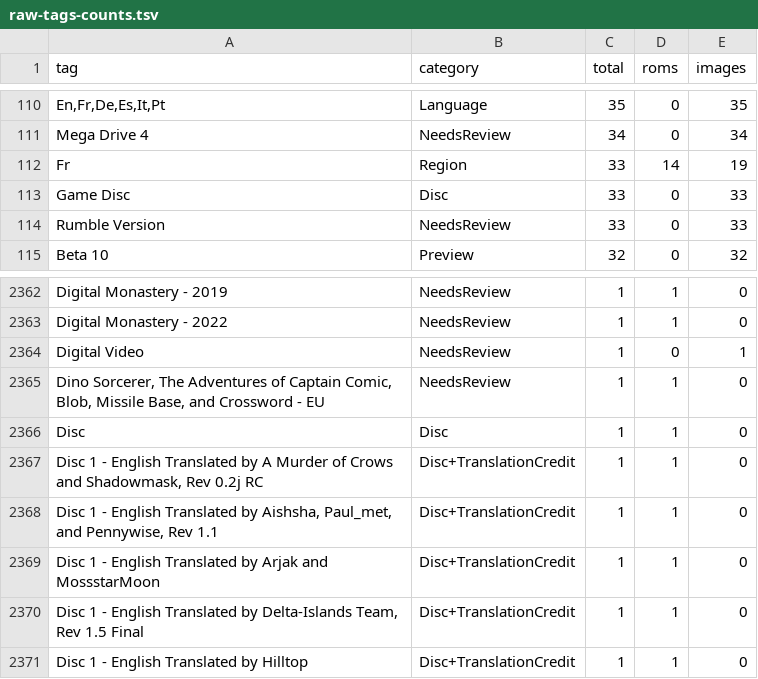
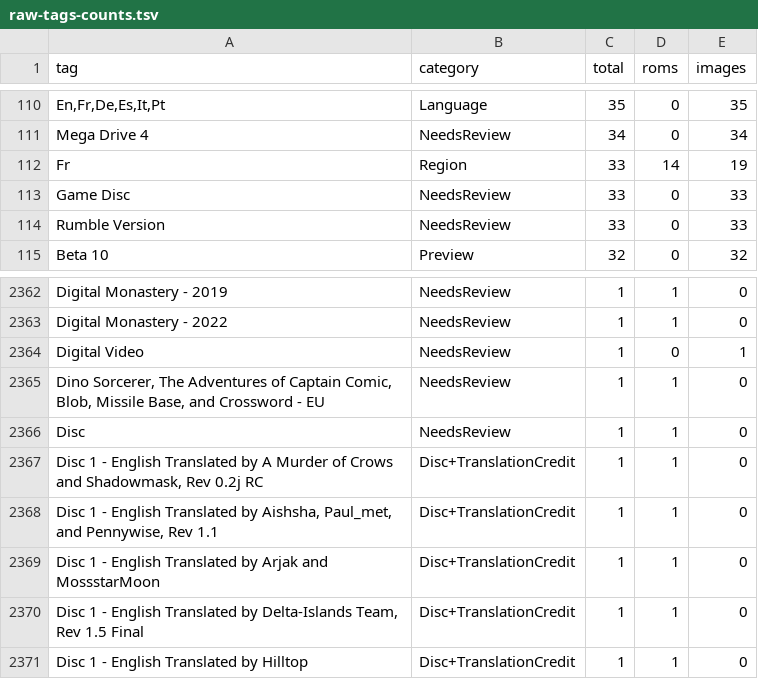
Before and after one commit to itCFBTS/GameArtMatch, a TSV file: docs/catalog/raw-tags-counts.tsv, drawn as a sheet; only a part is shown, gaps mark what is left out.

```diff
--- a/docs/catalog/raw-tags-counts.tsv
+++ b/docs/catalog/raw-tags-counts.tsv
@@ -112,3 +112,3 @@ Mega Drive 4	NeedsReview	34	0	34
 Fr	Region	33	14	19
-Game Disc	Disc	33	0	33
+Game Disc	NeedsReview	33	0	33
 Rumble Version	NeedsReview	33	0	33
@@ -2365,3 +2365,3 @@ Digital Video	NeedsReview	1	0	1
 Dino Sorcerer, The Adventures of Captain Comic, Blob, Missile Base, and Crossword - EU	NeedsReview	1	1	0
-Disc	Disc	1	1	0
+Disc	NeedsReview	1	1	0
 Disc 1 - English Translated by A Murder of Crows and Shadowmask, Rev 0.2j RC	Disc+TranslationCredit	1	1	0
```
Also changed, not shown: docs/catalog/categories/Disc.tsv, docs/catalog/categories/NeedsReview.tsv, 3 other files.
